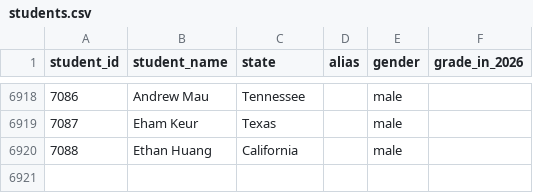
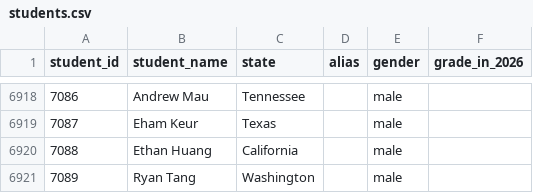
Before and after one commit to x-du/math-competition, a CSV file: database/students/students.csv, drawn as a sheet; only a part is shown, gaps mark what is left out; the diff names each change by its address in the sheet, - before the commit and + after, or states it on an @@ line.

Commit message:
Split Ryan Tang's results into Washington and California

```diff
--- a/database/students/students.csv
+++ b/database/students/students.csv
+row 6921: 7089 | Ryan Tang | Washington |  | male
```
Also changed, not shown: database/contests/smt-algebra/year=2026/results.csv, database/contests/smt-discrete/year=2026/results.csv, 4 other files.
